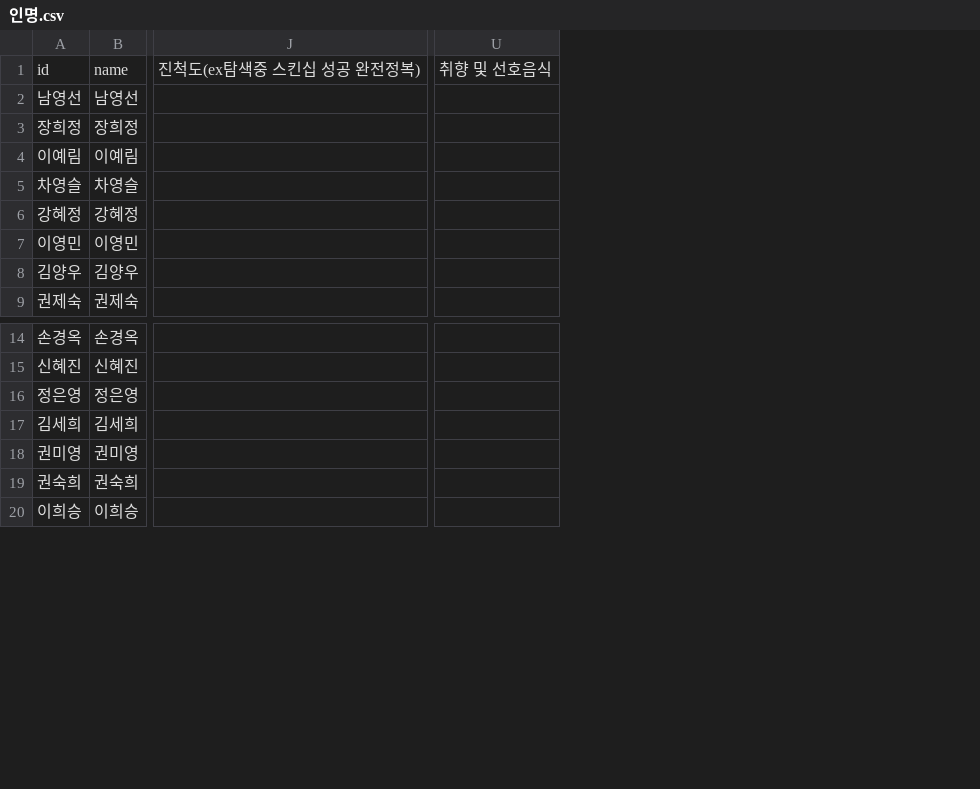
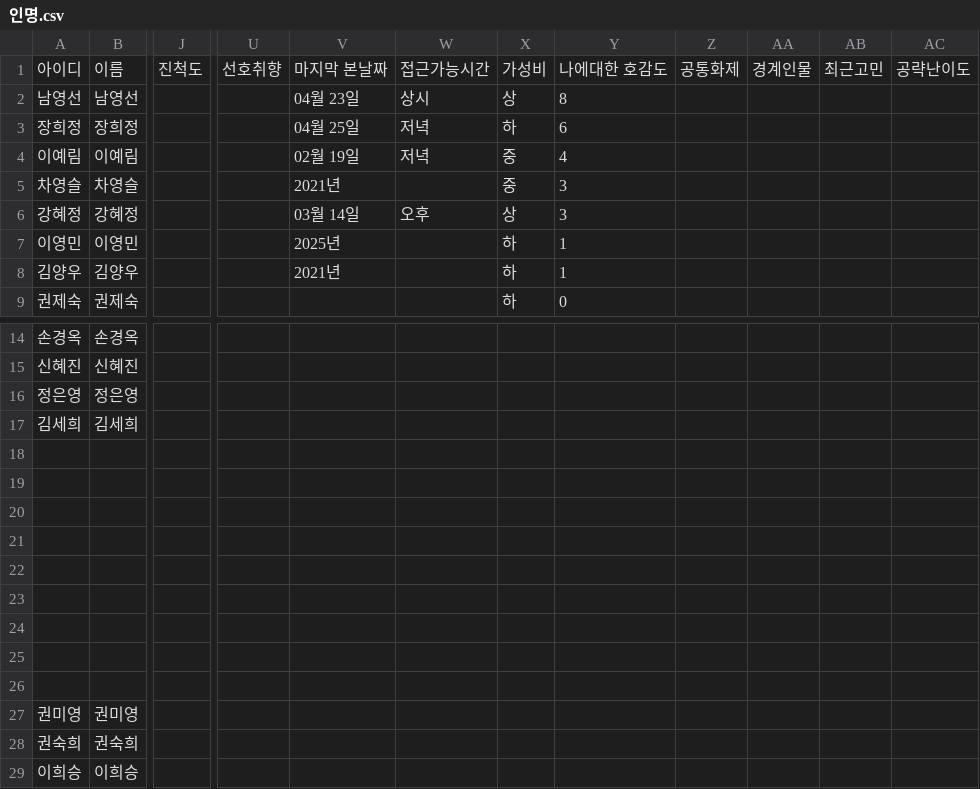
Before and after one commit to jym5317-coder/my-private-note, a CSV file: 인명.csv, drawn as a sheet; only a part is shown, gaps mark what is left out; removed rows and columns are numbered as before the commit, all else as after; rows hold the shown columns only; the diff names each change by its address in the sheet, - before the commit and + after, or states it on an @@ line.

Commit message:
Update 인명.csv

```diff
--- a/인명.csv
+++ b/인명.csv
-column J, empty
+column J, empty
-column U, empty
+column U, empty
+column V, rows 2-8: 04월 23일 | 04월 25일 | 02월 19일 | 2021년 | 03월 14일 | 2025년 | 2021년
+column W, rows 2-6: 상시 | 저녁 | 저녁 |  | 오후
+column X, rows 2-9: 상 | 하 | 중 | 중 | 상 | 하 | 하 | 하
+column Y, rows 2-9: 8 | 6 | 4 | 3 | 3 | 1 | 1 | 0
+column Z, empty
+column AA, empty
+column AB, empty
+column AC, empty
-row 1: id | name | 진척도(ex탐색중 스킨십 성공 완전정복) | 취향 및 선호음식
+row 1: 아이디 | 이름 | 진척도 | 선호취향 | 마지막 본날짜 | 접근가능시간 | 가성비 | 나에대한 호감도 | 공통화제 | 경계인물 | 최근고민 | 공략난이도
+row 18: (empty)
+row 19: (empty)
+row 20: (empty)
+row 21: (empty)
+row 22: (empty)
+row 23: (empty)
+row 24: (empty)
+row 25: (empty)
+row 26: (empty)
```
